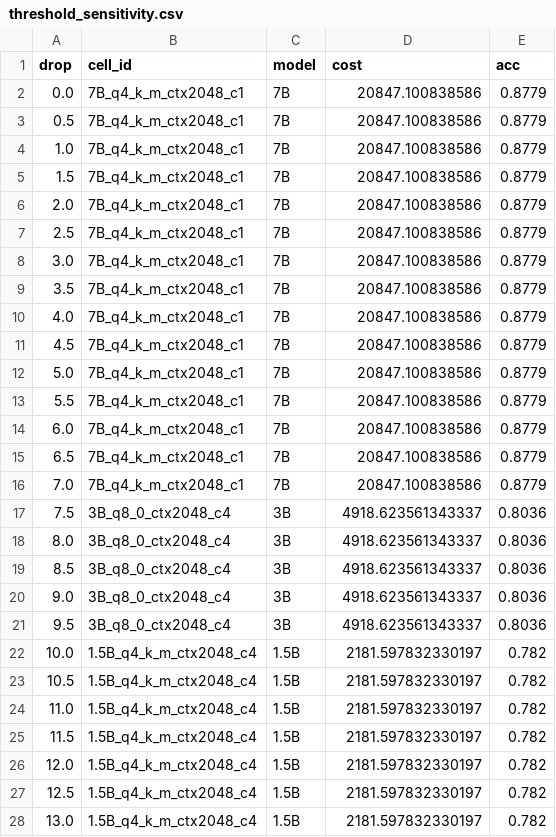
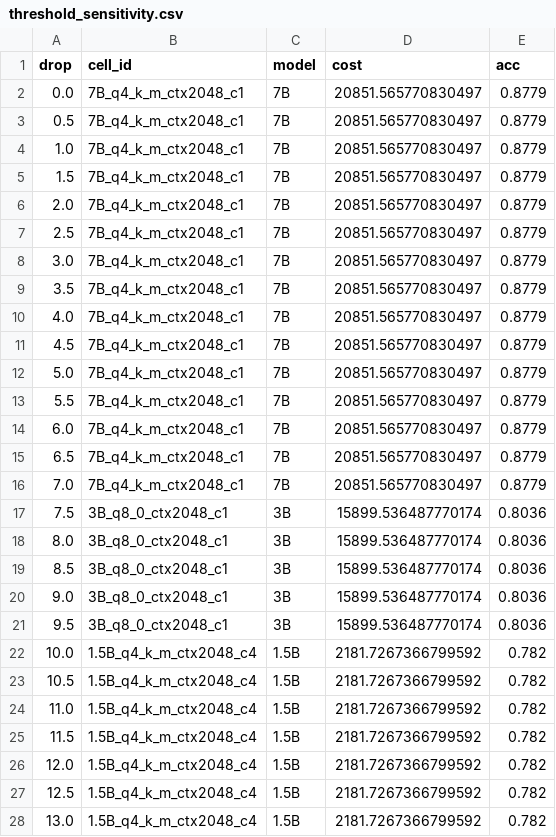
Before and after one commit to pityobject/tokencost, a CSV file: results/threshold_sensitivity.csv, drawn as a sheet; only a part is shown; the diff covers the shown part only.

```diff
--- a/results/threshold_sensitivity.csv
+++ b/results/threshold_sensitivity.csv
@@ -1,28 +1,28 @@
 drop,cell_id,model,cost,acc
-0.0,7B_q4_k_m_ctx2048_c1,7B,20847.100838586,0.8779
-0.5,7B_q4_k_m_ctx2048_c1,7B,20847.100838586,0.8779
-1.0,7B_q4_k_m_ctx2048_c1,7B,20847.100838586,0.8779
-1.5,7B_q4_k_m_ctx2048_c1,7B,20847.100838586,0.8779
-2.0,7B_q4_k_m_ctx2048_c1,7B,20847.100838586,0.8779
-2.5,7B_q4_k_m_ctx2048_c1,7B,20847.100838586,0.8779
-3.0,7B_q4_k_m_ctx2048_c1,7B,20847.100838586,0.8779
-3.5,7B_q4_k_m_ctx2048_c1,7B,20847.100838586,0.8779
-4.0,7B_q4_k_m_ctx2048_c1,7B,20847.100838586,0.8779
-4.5,7B_q4_k_m_ctx2048_c1,7B,20847.100838586,0.8779
-5.0,7B_q4_k_m_ctx2048_c1,7B,20847.100838586,0.8779
-5.5,7B_q4_k_m_ctx2048_c1,7B,20847.100838586,0.8779
-6.0,7B_q4_k_m_ctx2048_c1,7B,20847.100838586,0.8779
-6.5,7B_q4_k_m_ctx2048_c1,7B,20847.100838586,0.8779
-7.0,7B_q4_k_m_ctx2048_c1,7B,20847.100838586,0.8779
-7.5,3B_q8_0_ctx2048_c4,3B,4918.623561343337,0.8036
-8.0,3B_q8_0_ctx2048_c4,3B,4918.623561343337,0.8036
-8.5,3B_q8_0_ctx2048_c4,3B,4918.623561343337,0.8036
-9.0,3B_q8_0_ctx2048_c4,3B,4918.623561343337,0.8036
-9.5,3B_q8_0_ctx2048_c4,3B,4918.623561343337,0.8036
-10.0,1.5B_q4_k_m_ctx2048_c4,1.5B,2181.597832330197,0.782
-10.5,1.5B_q4_k_m_ctx2048_c4,1.5B,2181.597832330197,0.782
-11.0,1.5B_q4_k_m_ctx2048_c4,1.5B,2181.597832330197,0.782
-11.5,1.5B_q4_k_m_ctx2048_c4,1.5B,2181.597832330197,0.782
-12.0,1.5B_q4_k_m_ctx2048_c4,1.5B,2181.597832330197,0.782
-12.5,1.5B_q4_k_m_ctx2048_c4,1.5B,2181.597832330197,0.782
-13.0,1.5B_q4_k_m_ctx2048_c4,1.5B,2181.597832330197,0.782
+0.0,7B_q4_k_m_ctx2048_c1,7B,20851.565770830497,0.8779
+0.5,7B_q4_k_m_ctx2048_c1,7B,20851.565770830497,0.8779
+1.0,7B_q4_k_m_ctx2048_c1,7B,20851.565770830497,0.8779
+1.5,7B_q4_k_m_ctx2048_c1,7B,20851.565770830497,0.8779
+2.0,7B_q4_k_m_ctx2048_c1,7B,20851.565770830497,0.8779
+2.5,7B_q4_k_m_ctx2048_c1,7B,20851.565770830497,0.8779
+3.0,7B_q4_k_m_ctx2048_c1,7B,20851.565770830497,0.8779
+3.5,7B_q4_k_m_ctx2048_c1,7B,20851.565770830497,0.8779
+4.0,7B_q4_k_m_ctx2048_c1,7B,20851.565770830497,0.8779
+4.5,7B_q4_k_m_ctx2048_c1,7B,20851.565770830497,0.8779
+5.0,7B_q4_k_m_ctx2048_c1,7B,20851.565770830497,0.8779
+5.5,7B_q4_k_m_ctx2048_c1,7B,20851.565770830497,0.8779
+6.0,7B_q4_k_m_ctx2048_c1,7B,20851.565770830497,0.8779
+6.5,7B_q4_k_m_ctx2048_c1,7B,20851.565770830497,0.8779
+7.0,7B_q4_k_m_ctx2048_c1,7B,20851.565770830497,0.8779
+7.5,3B_q8_0_ctx2048_c1,3B,15899.536487770174,0.8036
+8.0,3B_q8_0_ctx2048_c1,3B,15899.536487770174,0.8036
+8.5,3B_q8_0_ctx2048_c1,3B,15899.536487770174,0.8036
+9.0,3B_q8_0_ctx2048_c1,3B,15899.536487770174,0.8036
+9.5,3B_q8_0_ctx2048_c1,3B,15899.536487770174,0.8036
+10.0,1.5B_q4_k_m_ctx2048_c4,1.5B,2181.7267366799592,0.782
+10.5,1.5B_q4_k_m_ctx2048_c4,1.5B,2181.7267366799592,0.782
+11.0,1.5B_q4_k_m_ctx2048_c4,1.5B,2181.7267366799592,0.782
+11.5,1.5B_q4_k_m_ctx2048_c4,1.5B,2181.7267366799592,0.782
+12.0,1.5B_q4_k_m_ctx2048_c4,1.5B,2181.7267366799592,0.782
+12.5,1.5B_q4_k_m_ctx2048_c4,1.5B,2181.7267366799592,0.782
+13.0,1.5B_q4_k_m_ctx2048_c4,1.5B,2181.7267366799592,0.782
```
Also changed, not shown: 4 edited cells elsewhere in this file, results/recommendation.csv, results/verify_recommendation.csv, 15 other files.
